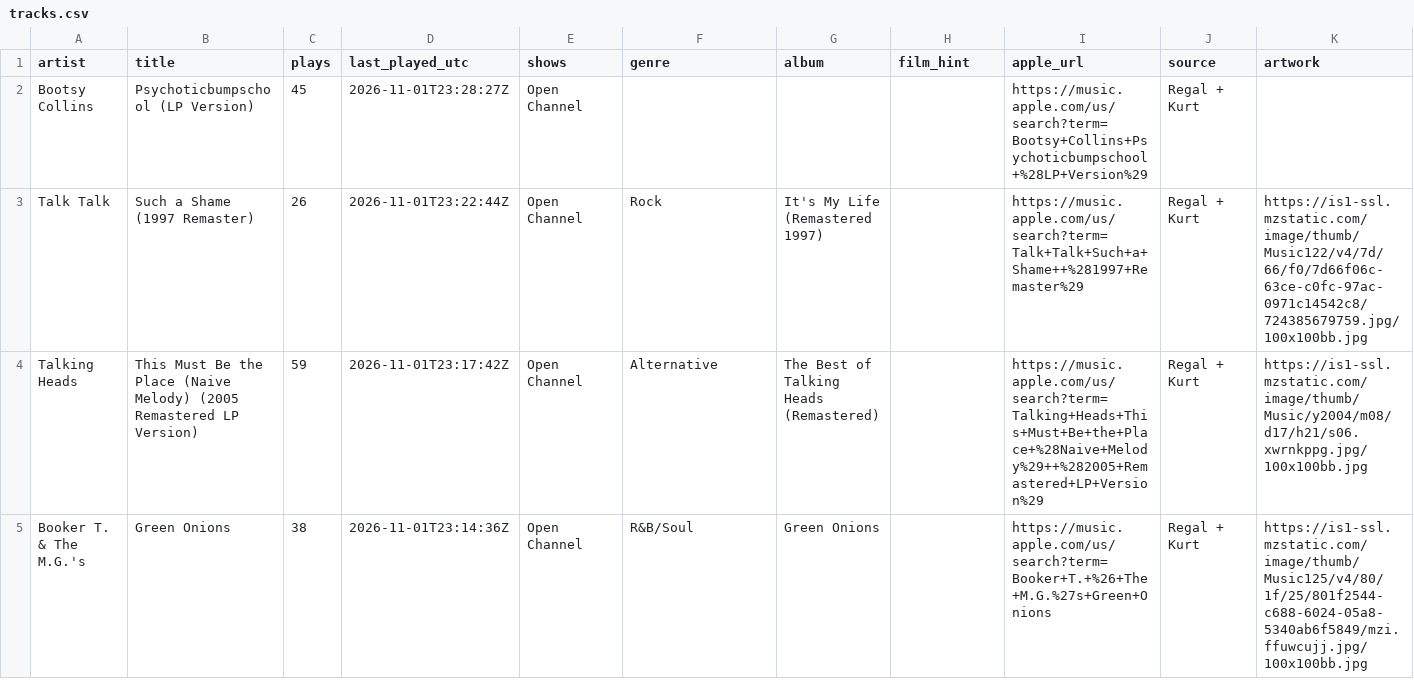
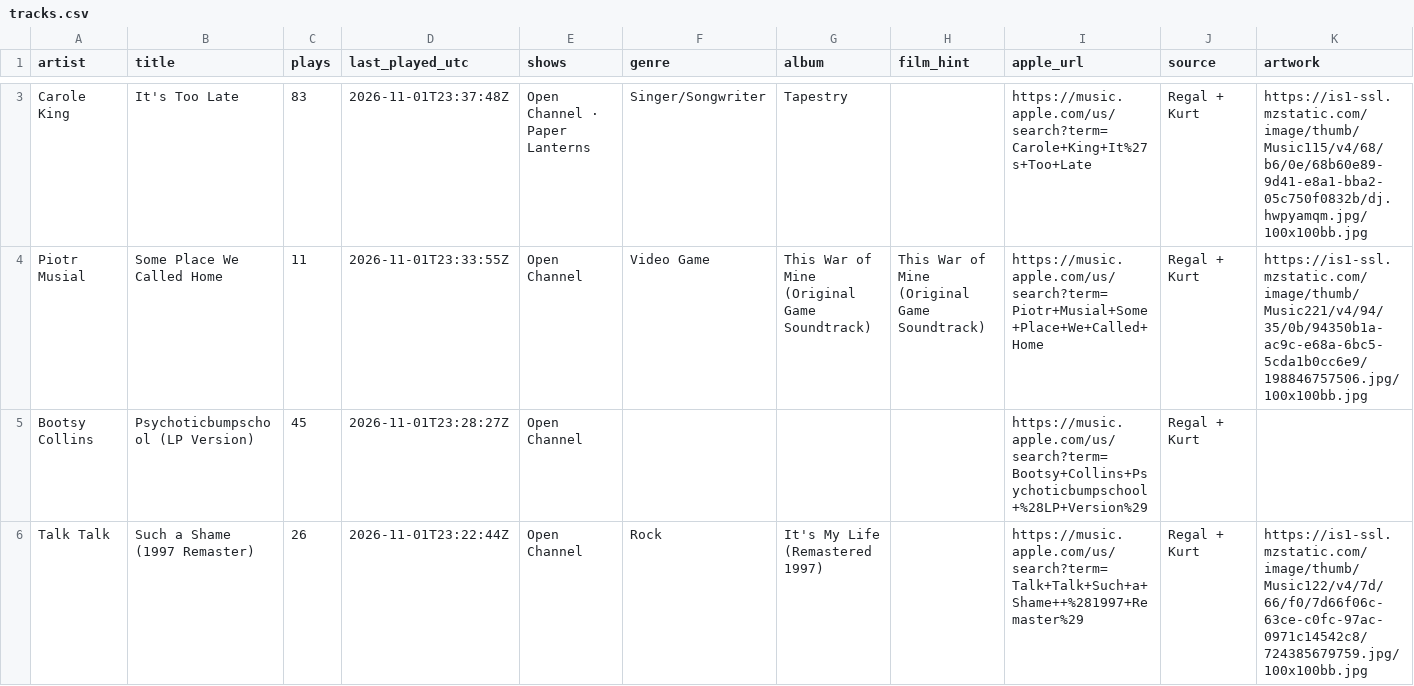
Before and after one commit to rs7hwfctnb-spec/dj-claude-schedule, a CSV file: data/tracks.csv, drawn as a sheet; only a part is shown, gaps mark what is left out; the shorter side is filled out with more unchanged rows; the diff covers the shown part only.

```diff
--- a/data/tracks.csv
+++ b/data/tracks.csv
@@ -2 +3,3 @@ artist,title,plays,last_played_utc,shows,genre,album,film_hint,apple_url,source,
+Carole King,It's Too Late,83,2026-11-01T23:37:48Z,Open Channel · Paper Lanterns,Singer/Songwriter,Tapestry,,https://music.apple.com/us/search?term=Carole+King+It%27s+Too+Late,Regal + Kurt,https://is1-ssl.mzstatic.com/image/thumb/Music115/v4/68/b6/0e/68b60e89-9d41-e8a1-bba2-05c750f0832b/dj.hwpyamqm.jpg/100x100bb.jpg
+Piotr Musial,Some Place We Called Home,11,2026-11-01T23:33:55Z,Open Channel,Video Game,This War of Mine (Original Game Soundtrack),This War of Mine (Original Game Soundtrack),https://music.apple.com/us/search?term=Piotr+Musial+Some+Place+We+Called+Home,Regal + Kurt,https://is1-ssl.mzstatic.com/image/thumb/Music221/v4/94/35/0b/94350b1a-ac9c-e68a-6bc5-5cda1b0cc6e9/198846757506.jpg/100x100bb.jpg
 Bootsy Collins,Psychoticbumpschool (LP Version),45,2026-11-01T23:28:27Z,Open Channel,,,,https://music.apple.com/us/search?term=Bootsy+Collins+Psychoticbumpschool+%28LP+Version%29,Regal + Kurt,
```
Also changed, not shown: 1 added row and 3 removed rows elsewhere in this file, data/plays.csv, data/stats.csv, 1 other file.
